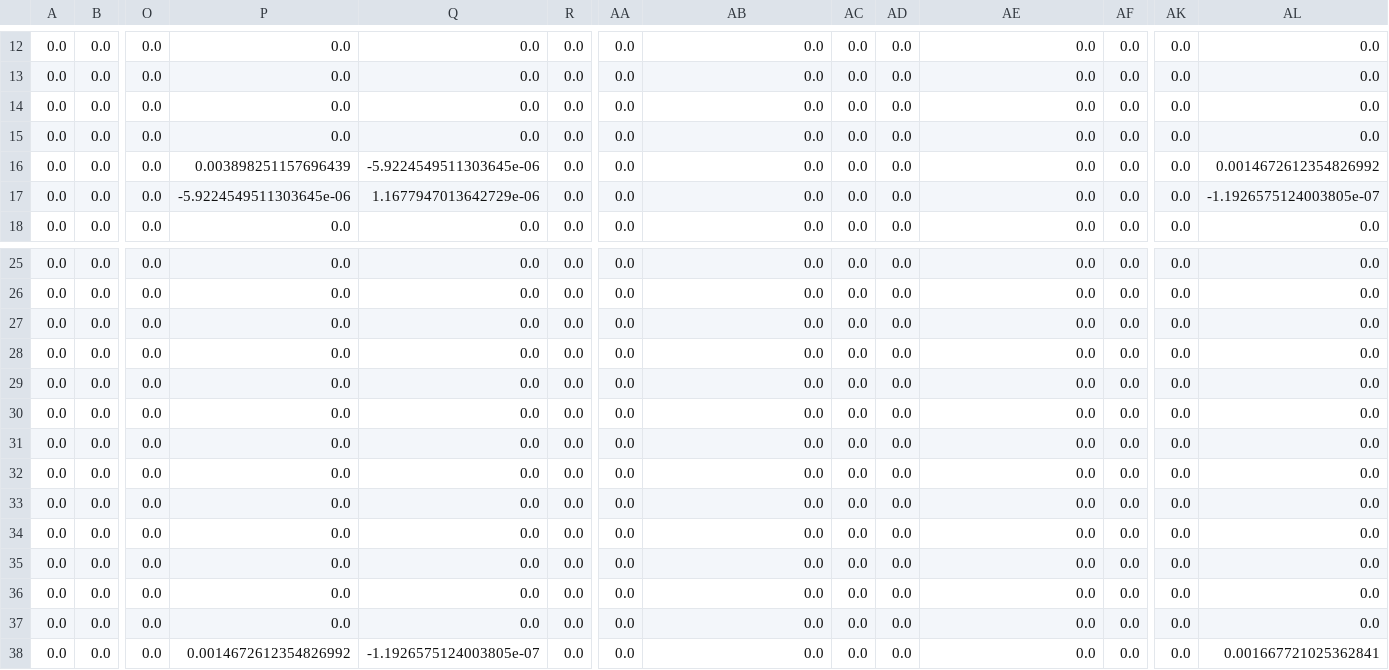
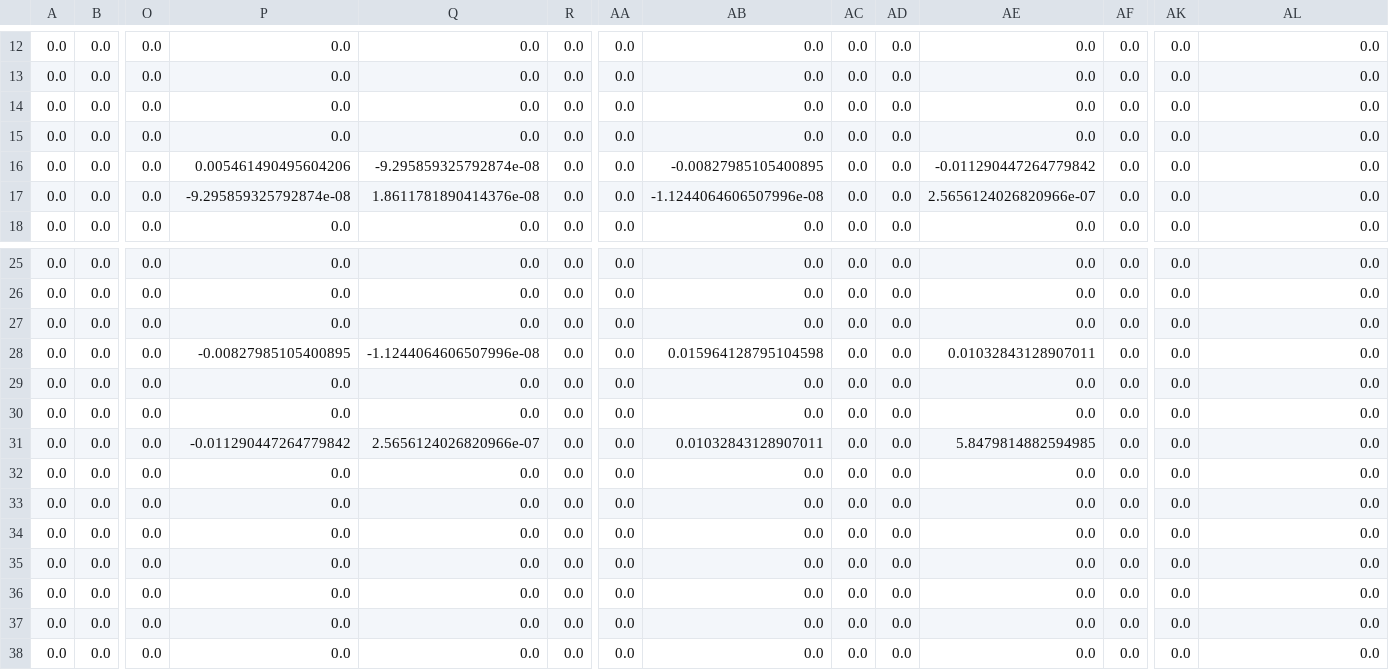
Before and after one commit to yjh-bill/GUMP-Global-GPDs, a CSV file: GUMP_Output/dvmp_cov.csv, drawn as a sheet; only a part is shown, gaps mark what is left out; removed rows and columns are numbered as before the commit, all else as after; rows hold the shown columns only; the diff names each change by its address in the sheet, - before the commit and + after, or states it on an @@ line.

```diff
--- a/GUMP_Output/dvmp_cov.csv
+++ b/GUMP_Output/dvmp_cov.csv
-P16: 0.003898251157696439
+P16: 0.005461490495604206
-Q16: -5.9224549511303645e-06
+Q16: -9.295859325792874e-08
-AB16: 0.0
+AB16: -0.00827985105400895
-AE16: 0.0
+AE16: -0.011290447264779842
-AL16: 0.0014672612354826992
+AL16: 0.0
-P17: -5.9224549511303645e-06
+P17: -9.295859325792874e-08
-Q17: 1.1677947013642729e-06
+Q17: 1.8611781890414376e-08
-AB17: 0.0
+AB17: -1.1244064606507996e-08
-AE17: 0.0
+AE17: 2.5656124026820966e-07
-AL17: -1.1926575124003805e-07
+AL17: 0.0
+row 28: 0.0 | 0.0 | 0.0 | -0.00827985105400895 | -1.1244064606507996e-08 | 0.0 | 0.0 | 0.015964128795104598 | 0.0 | 0.0 | 0.01032843128907011 | 0.0 | 0.0 | 0.0
@@ row 35 moved to row 29: 0.0 @@
@@ row 36 moved to row 30: 0.0 @@
+row 31: 0.0 | 0.0 | 0.0 | -0.011290447264779842 | 2.5656124026820966e-07 | 0.0 | 0.0 | 0.01032843128907011 | 0.0 | 0.0 | 5.8479814882594985 | 0.0 | 0.0 | 0.0
-row 37: 0.0 | 0.0 | 0.0 | 0.0 | 0.0 | 0.0 | 0.0 | 0.0 | 0.0 | 0.0 | 0.0 | 0.0 | 0.0 | 0.0
-row 38: 0.0 | 0.0 | 0.0 | 0.0014672612354826992 | -1.1926575124003805e-07 | 0.0 | 0.0 | 0.0 | 0.0 | 0.0 | 0.0 | 0.0 | 0.0 | 0.001667721025362841
```
Also changed, not shown: GUMP_Output/Off_forward_cov.csv, 6 other files.
